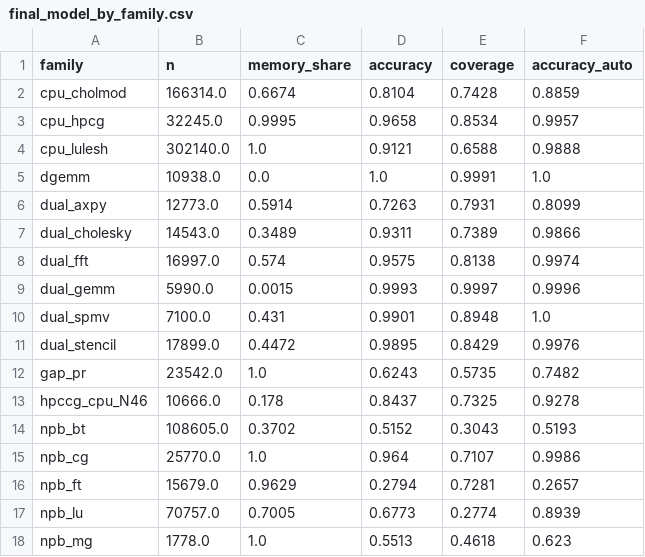
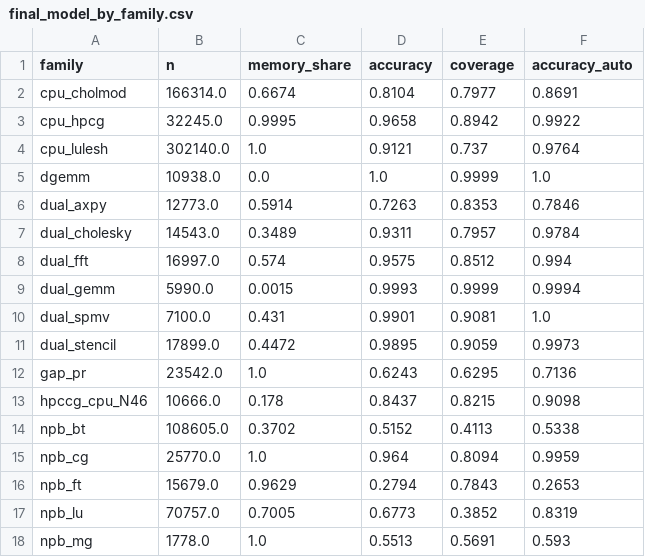
Before and after one commit to AdrianCCRS/hyperion, a CSV file: docs/libro/datos/cpu_calidad_30fam/final_model_by_family.csv, drawn as a sheet; only a part is shown; the diff covers the shown part only.

Commit message:
docs(libro): umbral operativo 0.85 con explicacion de cobertura frente a exactitud

```diff
--- a/docs/libro/datos/cpu_calidad_30fam/final_model_by_family.csv
+++ b/docs/libro/datos/cpu_calidad_30fam/final_model_by_family.csv
@@ -1,18 +1,18 @@
 family,n,memory_share,accuracy,coverage,accuracy_auto
-cpu_cholmod,166314.0,0.6674,0.8104,0.7428,0.8859
-cpu_hpcg,32245.0,0.9995,0.9658,0.8534,0.9957
-cpu_lulesh,302140.0,1.0,0.9121,0.6588,0.9888
-dgemm,10938.0,0.0,1.0,0.9991,1.0
-dual_axpy,12773.0,0.5914,0.7263,0.7931,0.8099
-dual_cholesky,14543.0,0.3489,0.9311,0.7389,0.9866
-dual_fft,16997.0,0.574,0.9575,0.8138,0.9974
-dual_gemm,5990.0,0.0015,0.9993,0.9997,0.9996
-dual_spmv,7100.0,0.431,0.9901,0.8948,1.0
-dual_stencil,17899.0,0.4472,0.9895,0.8429,0.9976
-gap_pr,23542.0,1.0,0.6243,0.5735,0.7482
-hpccg_cpu_N46,10666.0,0.178,0.8437,0.7325,0.9278
-npb_bt,108605.0,0.3702,0.5152,0.3043,0.5193
-npb_cg,25770.0,1.0,0.964,0.7107,0.9986
-npb_ft,15679.0,0.9629,0.2794,0.7281,0.2657
-npb_lu,70757.0,0.7005,0.6773,0.2774,0.8939
-npb_mg,1778.0,1.0,0.5513,0.4618,0.623
+cpu_cholmod,166314.0,0.6674,0.8104,0.7977,0.8691
+cpu_hpcg,32245.0,0.9995,0.9658,0.8942,0.9922
+cpu_lulesh,302140.0,1.0,0.9121,0.737,0.9764
+dgemm,10938.0,0.0,1.0,0.9999,1.0
+dual_axpy,12773.0,0.5914,0.7263,0.8353,0.7846
+dual_cholesky,14543.0,0.3489,0.9311,0.7957,0.9784
+dual_fft,16997.0,0.574,0.9575,0.8512,0.994
+dual_gemm,5990.0,0.0015,0.9993,0.9999,0.9994
+dual_spmv,7100.0,0.431,0.9901,0.9081,1.0
+dual_stencil,17899.0,0.4472,0.9895,0.9059,0.9973
+gap_pr,23542.0,1.0,0.6243,0.6295,0.7136
+hpccg_cpu_N46,10666.0,0.178,0.8437,0.8215,0.9098
+npb_bt,108605.0,0.3702,0.5152,0.4113,0.5338
+npb_cg,25770.0,1.0,0.964,0.8094,0.9959
+npb_ft,15679.0,0.9629,0.2794,0.7843,0.2653
+npb_lu,70757.0,0.7005,0.6773,0.3852,0.8319
+npb_mg,1778.0,1.0,0.5513,0.5691,0.593
```
Also changed, not shown: 25 edited cells elsewhere in this file, docs/libro/datos/cpu_calidad_30fam/final_model_by_frequency.csv, 7 other files.
